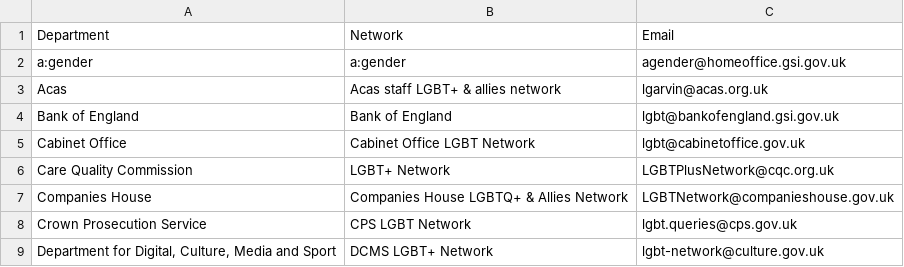
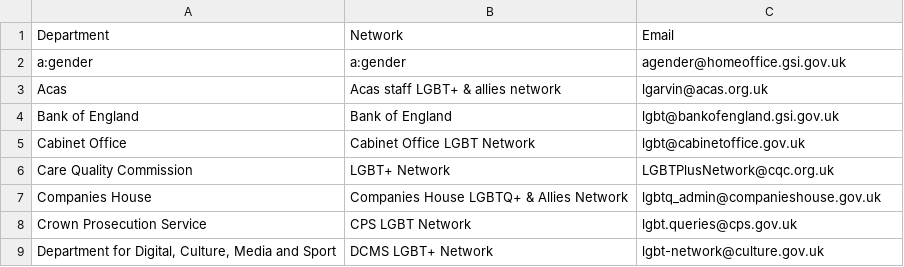
Before and after one commit to theseanything/civilservicelgbt.github.io, a CSV file: _data/networks.csv, drawn as a sheet; only a part is shown.

Commit message:
Update networks.csv

```diff
--- a/_data/networks.csv
+++ b/_data/networks.csv
@@ -6,3 +6,3 @@ Cabinet Office,Cabinet Office LGBT Network,lgbt@cabinetoffice.gov.uk,,
 Care Quality Commission,LGBT+ Network,LGBTPlusNetwork@cqc.org.uk,,
-Companies House, Companies House LGBTQ+ & Allies Network,LGBTNetwork@companieshouse.gov.uk,,
+Companies House, Companies House LGBTQ+ & Allies Network,lgbtq_admin@companieshouse.gov.uk,,
 Crown Prosecution Service,CPS LGBT Network,lgbt.queries@cps.gov.uk,,
```
